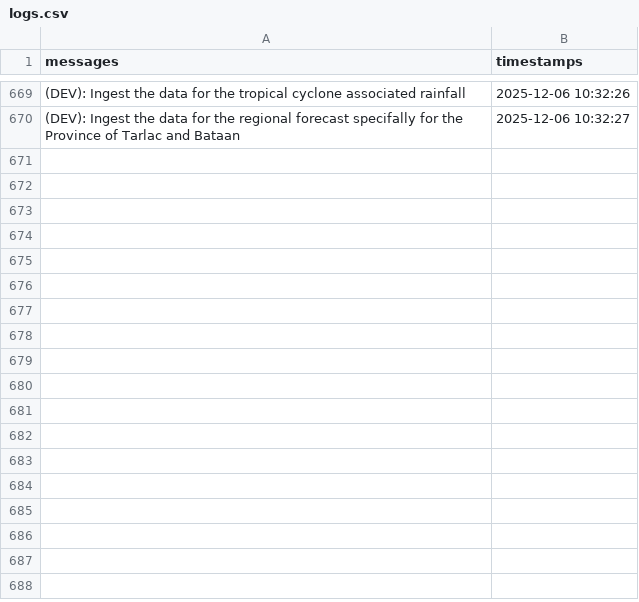
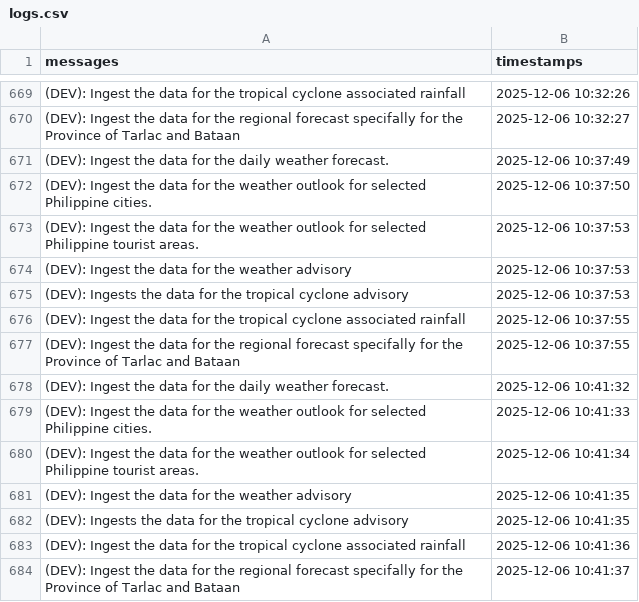
Before and after one commit to christianebacani/Pag-Asa_Weather_Data_Pipeline, a CSV file: src/logs/logs.csv, drawn as a sheet; only a part is shown, gaps mark what is left out.

Commit message:
Added new logs

```diff
--- a/src/logs/logs.csv
+++ b/src/logs/logs.csv
@@ -670 +670,15 @@ messages,timestamps
 (DEV): Ingest the data for the regional forecast specifally for the Province of Tarlac and Bataan,2025-12-06 10:32:27
+(DEV): Ingest the data for the daily weather forecast.,2025-12-06 10:37:49
+(DEV): Ingest the data for the weather outlook for selected Philippine cities.,2025-12-06 10:37:50
+(DEV): Ingest the data for the weather outlook for selected Philippine tourist areas.,2025-12-06 10:37:53
+(DEV): Ingest the data for the weather advisory,2025-12-06 10:37:53
+(DEV): Ingests the data for the tropical cyclone advisory,2025-12-06 10:37:53
+(DEV): Ingest the data for the tropical cyclone associated rainfall,2025-12-06 10:37:55
+(DEV): Ingest the data for the regional forecast specifally for the Province of Tarlac and Bataan,2025-12-06 10:37:55
+(DEV): Ingest the data for the daily weather forecast.,2025-12-06 10:41:32
+(DEV): Ingest the data for the weather outlook for selected Philippine cities.,2025-12-06 10:41:33
+(DEV): Ingest the data for the weather outlook for selected Philippine tourist areas.,2025-12-06 10:41:34
+(DEV): Ingest the data for the weather advisory,2025-12-06 10:41:35
+(DEV): Ingests the data for the tropical cyclone advisory,2025-12-06 10:41:35
+(DEV): Ingest the data for the tropical cyclone associated rainfall,2025-12-06 10:41:36
+(DEV): Ingest the data for the regional forecast specifally for the Province of Tarlac and Bataan,2025-12-06 10:41:37
```
